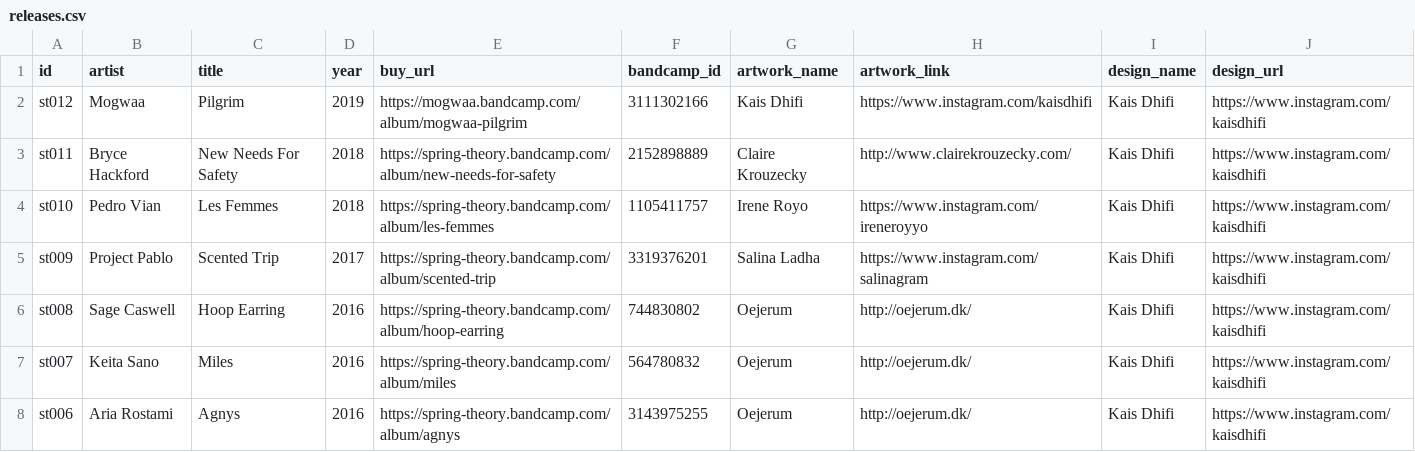
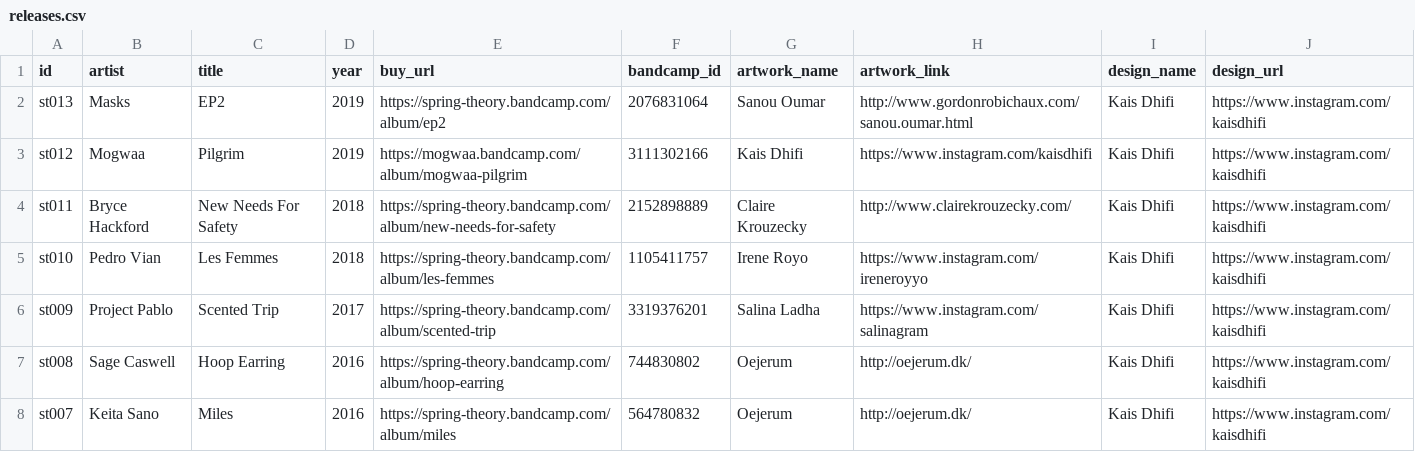
Before and after one commit to guillaumegaluz/springtheory, a CSV file: data/releases.csv, drawn as a sheet; only a part is shown; the shorter side is filled out with more unchanged rows.

```diff
--- a/data/releases.csv
+++ b/data/releases.csv
@@ -1,2 +1,3 @@
 id,artist,title,year,buy_url,bandcamp_id,artwork_name,artwork_link,design_name,design_url
+st013,Masks,EP2,2019,https://spring-theory.bandcamp.com/album/ep2,2076831064,Sanou Oumar,http://www.gordonrobichaux.com/sanou.oumar.html,Kais Dhifi,https://www.instagram.com/kaisdhifi
 st012,Mogwaa,Pilgrim,2019,https://mogwaa.bandcamp.com/album/mogwaa-pilgrim,3111302166,Kais Dhifi,https://www.instagram.com/kaisdhifi,Kais Dhifi,https://www.instagram.com/kaisdhifi
```
Also changed, not shown: data/releases-tracks.csv, 1 other file.
